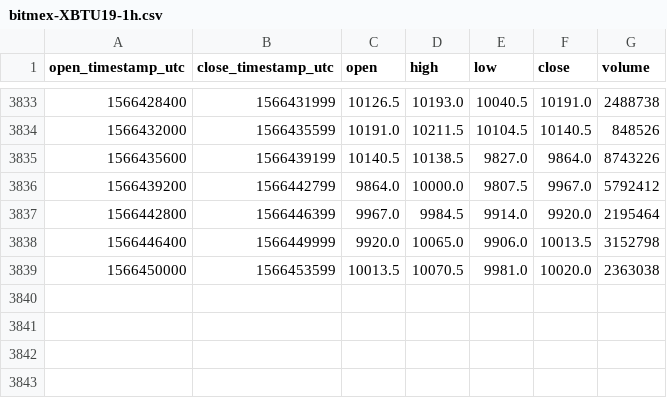
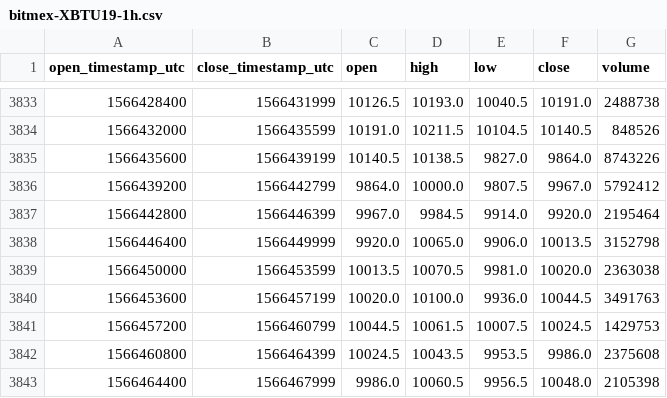
Before and after one commit to cryptobigbro/bitmex-XBTU19, a CSV file: bitmex-XBTU19-1h.csv, drawn as a sheet; only a part is shown, gaps mark what is left out; the diff names each change by its address in the sheet, - before the commit and + after, or states it on an @@ line.

Commit message:
Update OHLCV data.

```diff
--- a/bitmex-XBTU19-1h.csv
+++ b/bitmex-XBTU19-1h.csv
+row 3840: 1566453600 | 1566457199 | 10020.0 | 10100.0 | 9936.0 | 10044.5 | 3491763
+row 3841: 1566457200 | 1566460799 | 10044.5 | 10061.5 | 10007.5 | 10024.5 | 1429753
+row 3842: 1566460800 | 1566464399 | 10024.5 | 10043.5 | 9953.5 | 9986.0 | 2375608
+row 3843: 1566464400 | 1566467999 | 9986.0 | 10060.5 | 9956.5 | 10048.0 | 2105398
```
